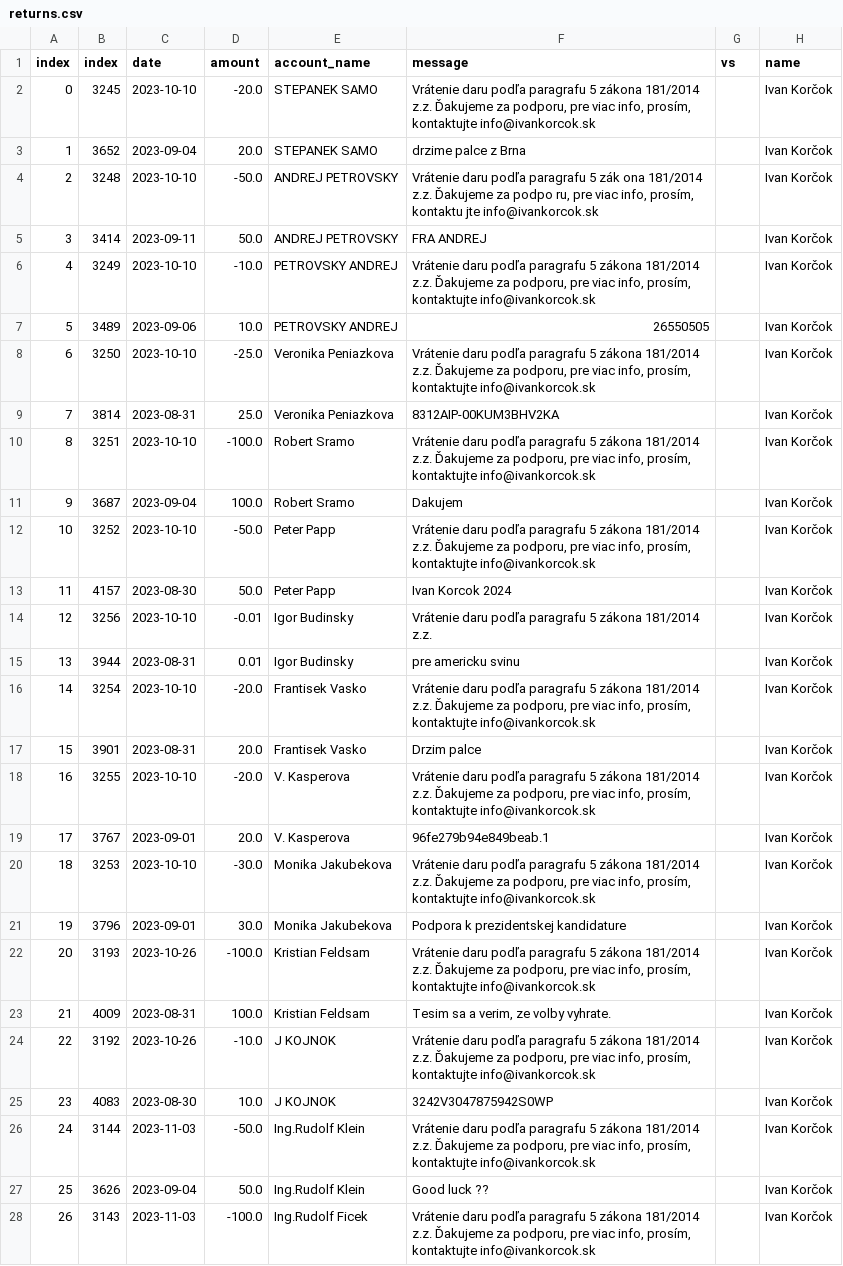
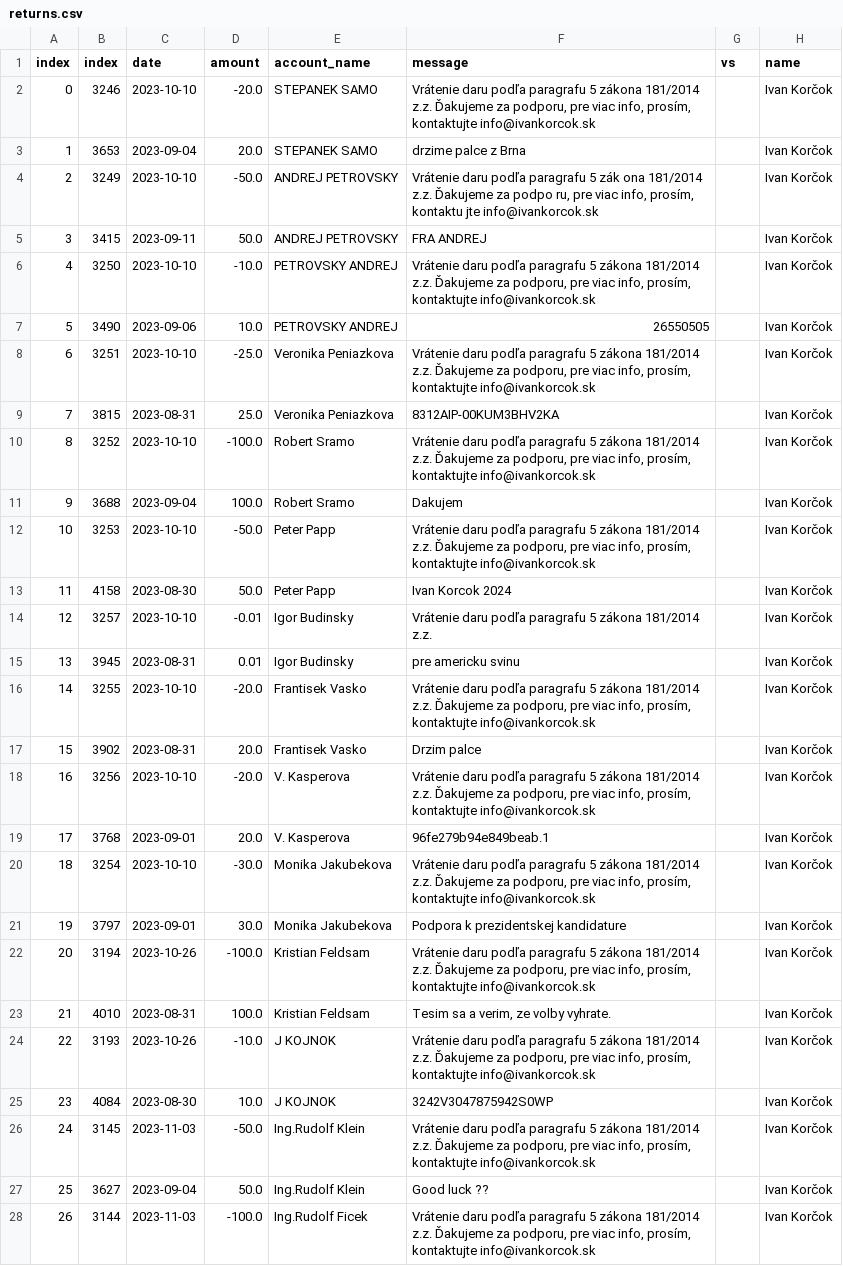
Before and after one commit to matusv/presidential-elections-slovakia-2024, a CSV file: returns.csv, drawn as a sheet; only a part is shown; the diff covers the shown part only; the diff names each change by its address in the sheet, - before the commit and + after, or states it on an @@ line.

```diff
--- a/returns.csv
+++ b/returns.csv
-B2 (index): 3245
+B2 (index): 3246
-B3 (index): 3652
+B3 (index): 3653
-B4 (index): 3248
+B4 (index): 3249
-B5 (index): 3414
+B5 (index): 3415
-B6 (index): 3249
+B6 (index): 3250
-B7 (index): 3489
+B7 (index): 3490
-B8 (index): 3250
+B8 (index): 3251
-B9 (index): 3814
+B9 (index): 3815
-B10 (index): 3251
+B10 (index): 3252
-B11 (index): 3687
+B11 (index): 3688
-B12 (index): 3252
+B12 (index): 3253
-B13 (index): 4157
+B13 (index): 4158
-B14 (index): 3256
+B14 (index): 3257
-B15 (index): 3944
+B15 (index): 3945
-B16 (index): 3254
+B16 (index): 3255
-B17 (index): 3901
+B17 (index): 3902
-B18 (index): 3255
+B18 (index): 3256
-B19 (index): 3767
+B19 (index): 3768
-B20 (index): 3253
+B20 (index): 3254
-B21 (index): 3796
+B21 (index): 3797
-B22 (index): 3193
+B22 (index): 3194
-B23 (index): 4009
+B23 (index): 4010
-B24 (index): 3192
+B24 (index): 3193
-B25 (index): 4083
+B25 (index): 4084
-B26 (index): 3144
+B26 (index): 3145
-B27 (index): 3626
+B27 (index): 3627
-B28 (index): 3143
+B28 (index): 3144
```
Also changed, not shown: 43 edited cells elsewhere in this file, accounts/Ivan Korčok 5206616575.csv, aggregation_no_returns.csv, 1 other file.
